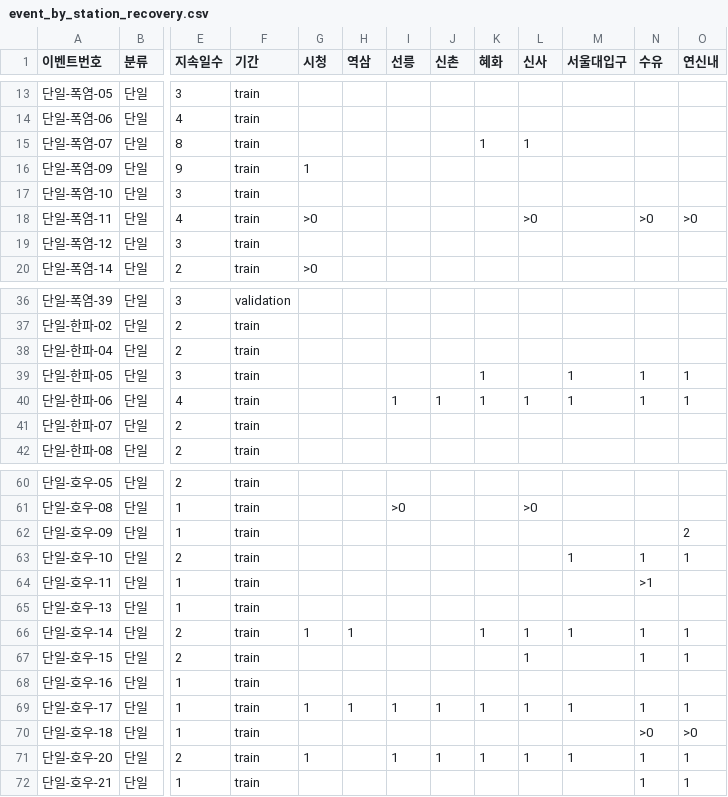
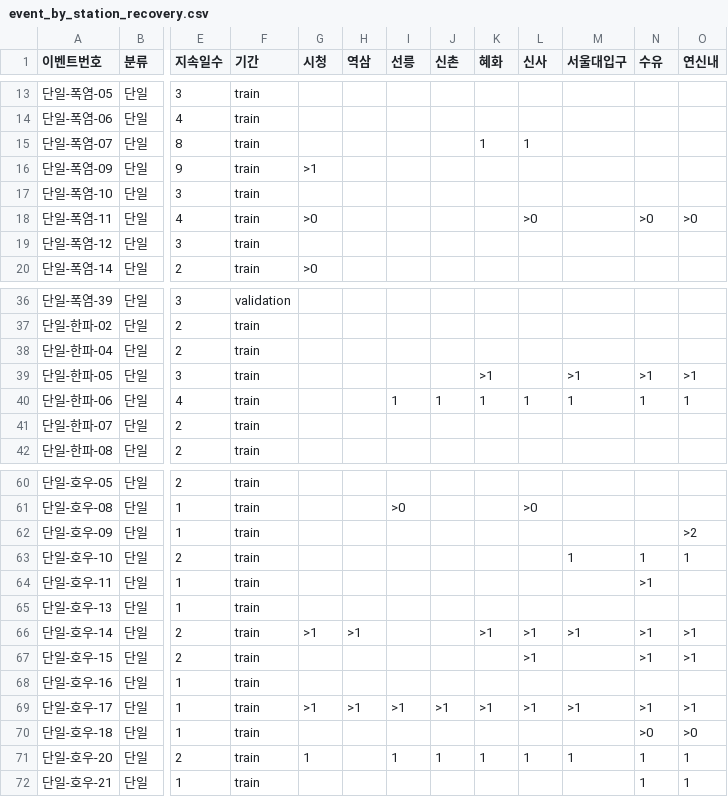
Before and after one commit to Eui-seung/TimeSeries, a CSV file: results/event_by_station_recovery.csv, drawn as a sheet; only a part is shown, gaps mark what is left out; the diff covers the shown part only; the diff names each change by its address in the sheet, - before the commit and + after, or states it on an @@ line.

```diff
--- a/results/event_by_station_recovery.csv
+++ b/results/event_by_station_recovery.csv
-G16 (시청): 1
+G16 (시청): >1
-K39 (혜화): 1
+K39 (혜화): >1
-M39 (서울대입구): 1
+M39 (서울대입구): >1
-N39 (수유): 1
+N39 (수유): >1
-O39 (연신내): 1
+O39 (연신내): >1
-O62 (연신내): 2
+O62 (연신내): >2
-G66 (시청): 1
+G66 (시청): >1
-H66 (역삼): 1
+H66 (역삼): >1
-K66 (혜화): 1
+K66 (혜화): >1
-L66:L67 (신사): 1
+L66:L67 (신사): >1
-M66 (서울대입구): 1
+M66 (서울대입구): >1
-N66:N67 (수유): 1
+N66:N67 (수유): >1
-O66:O67 (연신내): 1
+O66:O67 (연신내): >1
-G69 (시청): 1
+G69 (시청): >1
-H69 (역삼): 1
+H69 (역삼): >1
-I69 (선릉): 1
+I69 (선릉): >1
-J69 (신촌): 1
+J69 (신촌): >1
-K69 (혜화): 1
+K69 (혜화): >1
-L69 (신사): 1
+L69 (신사): >1
-M69 (서울대입구): 1
+M69 (서울대입구): >1
-N69 (수유): 1
+N69 (수유): >1
-O69 (연신내): 1
+O69 (연신내): >1
```
Also changed, not shown: 18 edited cells elsewhere in this file, results/event_effects.csv, results/event_summary_by_type.csv, 3 other files.
